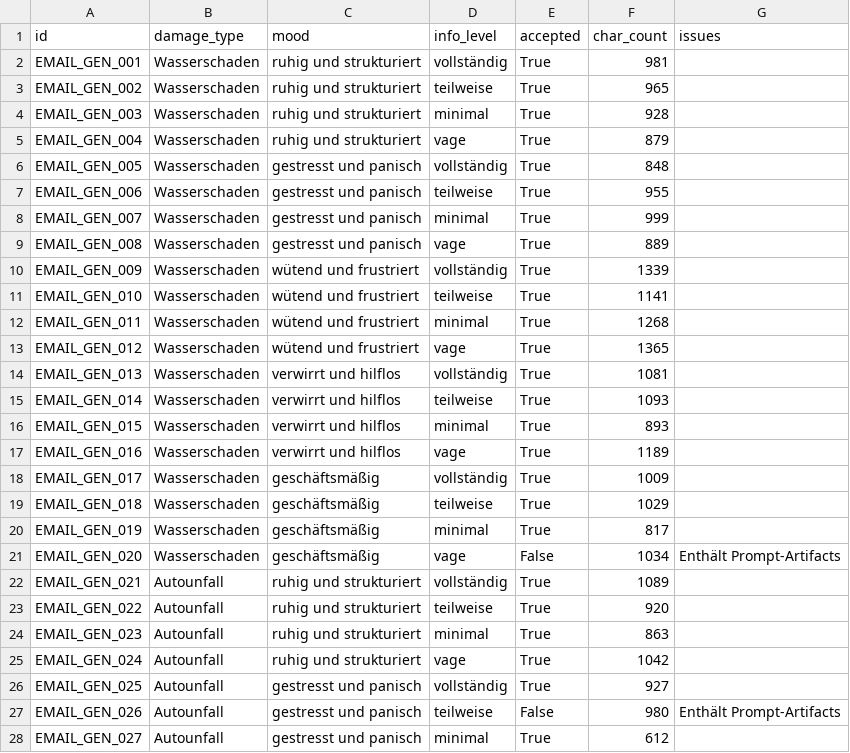
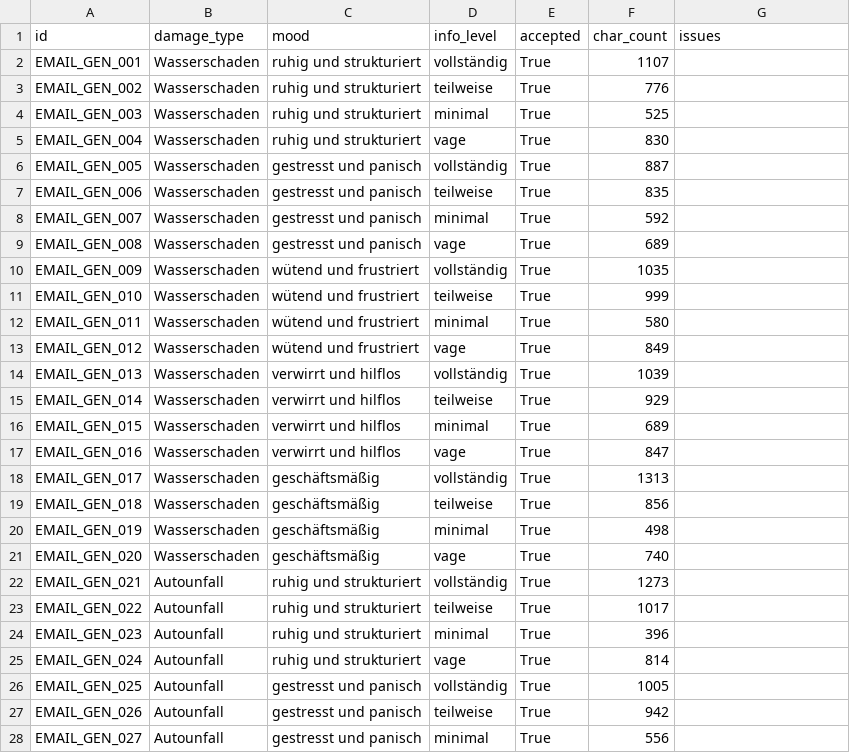
Before and after one commit to FrederikBrinkmann/LLM-Adapter-Pipeline, a CSV file: evaluation/data/synthetic_test_emails.csv, drawn as a sheet; only a part is shown; the diff covers the shown part only.

```diff
--- a/evaluation/data/synthetic_test_emails.csv
+++ b/evaluation/data/synthetic_test_emails.csv
@@ -1,28 +1,28 @@
 id,damage_type,mood,info_level,accepted,char_count,issues
-EMAIL_GEN_001,Wasserschaden,ruhig und strukturiert,vollständig,True,981,
-EMAIL_GEN_002,Wasserschaden,ruhig und strukturiert,teilweise,True,965,
-EMAIL_GEN_003,Wasserschaden,ruhig und strukturiert,minimal,True,928,
-EMAIL_GEN_004,Wasserschaden,ruhig und strukturiert,vage,True,879,
-EMAIL_GEN_005,Wasserschaden,gestresst und panisch,vollständig,True,848,
-EMAIL_GEN_006,Wasserschaden,gestresst und panisch,teilweise,True,955,
-EMAIL_GEN_007,Wasserschaden,gestresst und panisch,minimal,True,999,
-EMAIL_GEN_008,Wasserschaden,gestresst und panisch,vage,True,889,
-EMAIL_GEN_009,Wasserschaden,wütend und frustriert,vollständig,True,1339,
-EMAIL_GEN_010,Wasserschaden,wütend und frustriert,teilweise,True,1141,
-EMAIL_GEN_011,Wasserschaden,wütend und frustriert,minimal,True,1268,
-EMAIL_GEN_012,Wasserschaden,wütend und frustriert,vage,True,1365,
-EMAIL_GEN_013,Wasserschaden,verwirrt und hilflos,vollständig,True,1081,
-EMAIL_GEN_014,Wasserschaden,verwirrt und hilflos,teilweise,True,1093,
-EMAIL_GEN_015,Wasserschaden,verwirrt und hilflos,minimal,True,893,
-EMAIL_GEN_016,Wasserschaden,verwirrt und hilflos,vage,True,1189,
-EMAIL_GEN_017,Wasserschaden,geschäftsmäßig,vollständig,True,1009,
-EMAIL_GEN_018,Wasserschaden,geschäftsmäßig,teilweise,True,1029,
-EMAIL_GEN_019,Wasserschaden,geschäftsmäßig,minimal,True,817,
-EMAIL_GEN_020,Wasserschaden,geschäftsmäßig,vage,False,1034,Enthält Prompt-Artifacts
-EMAIL_GEN_021,Autounfall,ruhig und strukturiert,vollständig,True,1089,
-EMAIL_GEN_022,Autounfall,ruhig und strukturiert,teilweise,True,920,
-EMAIL_GEN_023,Autounfall,ruhig und strukturiert,minimal,True,863,
-EMAIL_GEN_024,Autounfall,ruhig und strukturiert,vage,True,1042,
-EMAIL_GEN_025,Autounfall,gestresst und panisch,vollständig,True,927,
-EMAIL_GEN_026,Autounfall,gestresst und panisch,teilweise,False,980,Enthält Prompt-Artifacts
-EMAIL_GEN_027,Autounfall,gestresst und panisch,minimal,True,612,
+EMAIL_GEN_001,Wasserschaden,ruhig und strukturiert,vollständig,True,1107,
+EMAIL_GEN_002,Wasserschaden,ruhig und strukturiert,teilweise,True,776,
+EMAIL_GEN_003,Wasserschaden,ruhig und strukturiert,minimal,True,525,
+EMAIL_GEN_004,Wasserschaden,ruhig und strukturiert,vage,True,830,
+EMAIL_GEN_005,Wasserschaden,gestresst und panisch,vollständig,True,887,
+EMAIL_GEN_006,Wasserschaden,gestresst und panisch,teilweise,True,835,
+EMAIL_GEN_007,Wasserschaden,gestresst und panisch,minimal,True,592,
+EMAIL_GEN_008,Wasserschaden,gestresst und panisch,vage,True,689,
+EMAIL_GEN_009,Wasserschaden,wütend und frustriert,vollständig,True,1035,
+EMAIL_GEN_010,Wasserschaden,wütend und frustriert,teilweise,True,999,
+EMAIL_GEN_011,Wasserschaden,wütend und frustriert,minimal,True,580,
+EMAIL_GEN_012,Wasserschaden,wütend und frustriert,vage,True,849,
+EMAIL_GEN_013,Wasserschaden,verwirrt und hilflos,vollständig,True,1039,
+EMAIL_GEN_014,Wasserschaden,verwirrt und hilflos,teilweise,True,929,
+EMAIL_GEN_015,Wasserschaden,verwirrt und hilflos,minimal,True,689,
+EMAIL_GEN_016,Wasserschaden,verwirrt und hilflos,vage,True,847,
+EMAIL_GEN_017,Wasserschaden,geschäftsmäßig,vollständig,True,1313,
+EMAIL_GEN_018,Wasserschaden,geschäftsmäßig,teilweise,True,856,
+EMAIL_GEN_019,Wasserschaden,geschäftsmäßig,minimal,True,498,
+EMAIL_GEN_020,Wasserschaden,geschäftsmäßig,vage,True,740,
+EMAIL_GEN_021,Autounfall,ruhig und strukturiert,vollständig,True,1273,
+EMAIL_GEN_022,Autounfall,ruhig und strukturiert,teilweise,True,1017,
+EMAIL_GEN_023,Autounfall,ruhig und strukturiert,minimal,True,396,
+EMAIL_GEN_024,Autounfall,ruhig und strukturiert,vage,True,814,
+EMAIL_GEN_025,Autounfall,gestresst und panisch,vollständig,True,1005,
+EMAIL_GEN_026,Autounfall,gestresst und panisch,teilweise,True,942,
+EMAIL_GEN_027,Autounfall,gestresst und panisch,minimal,True,556,
```
Also changed, not shown: 108 edited cells elsewhere in this file, 16 other files.
